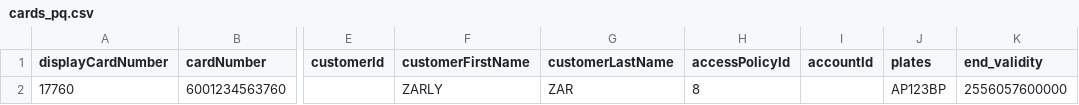
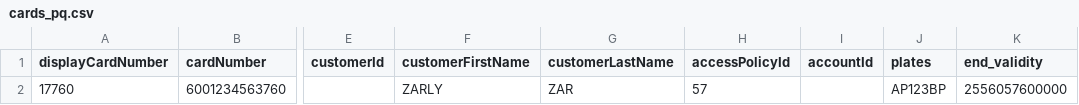
Before and after one commit to zarugo/python, a CSV file: cards_pq.csv, drawn as a sheet; only a part is shown, gaps mark what is left out; the diff names each change by its address in the sheet, - before the commit and + after, or states it on an @@ line.

```diff
--- a/cards_pq.csv
+++ b/cards_pq.csv
-H2 (accessPolicyId): 8
+H2 (accessPolicyId): 57
```
Also changed, not shown: 1 other file.
